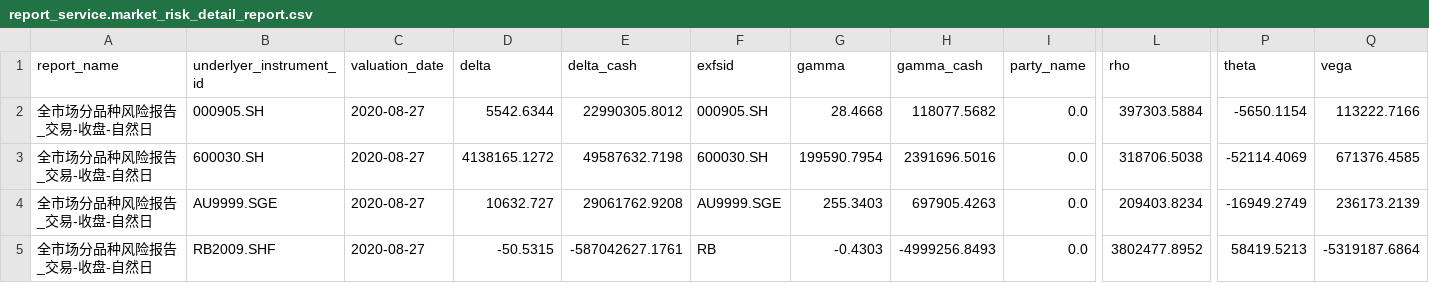
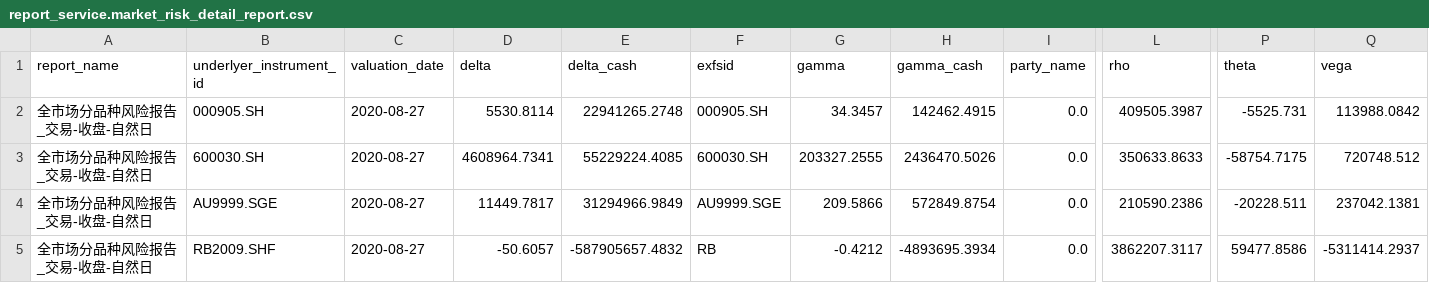
Before and after one commit to blshao84/jkzx1, a CSV file: scripts/airflow/regression/bas/RunEodMarketRiskDetailDefaultClosePdTest/report_service.market_risk_detail_report.csv, drawn as a sheet; only a part is shown, gaps mark what is left out; the diff names each change by its address in the sheet, - before the commit and + after, or states it on an @@ line.

```diff
--- a/scripts/airflow/regression/bas/RunEodMarketRiskDetailDefaultClosePdTest/report_service.market_risk_detail_report.csv
+++ b/scripts/airflow/regression/bas/RunEodMarketRiskDetailDefaultClosePdTest/report_service.market_risk_detail_report.csv
-D2 (delta): 5542.6344
+D2 (delta): 5530.8114
-E2 (delta_cash): 22990305.8012
+E2 (delta_cash): 22941265.2748
-G2 (gamma): 28.4668
+G2 (gamma): 34.3457
-H2 (gamma_cash): 118077.5682
+H2 (gamma_cash): 142462.4915
-L2 (rho): 397303.5884
+L2 (rho): 409505.3987
-P2 (theta): -5650.1154
+P2 (theta): -5525.731
-Q2 (vega): 113222.7166
+Q2 (vega): 113988.0842
-D3 (delta): 4138165.1272
+D3 (delta): 4608964.7341
-E3 (delta_cash): 49587632.7198
+E3 (delta_cash): 55229224.4085
-G3 (gamma): 199590.7954
+G3 (gamma): 203327.2555
-H3 (gamma_cash): 2391696.5016
+H3 (gamma_cash): 2436470.5026
-L3 (rho): 318706.5038
+L3 (rho): 350633.8633
-P3 (theta): -52114.4069
+P3 (theta): -58754.7175
-Q3 (vega): 671376.4585
+Q3 (vega): 720748.512
-D4 (delta): 10632.727
+D4 (delta): 11449.7817
-E4 (delta_cash): 29061762.9208
+E4 (delta_cash): 31294966.9849
-G4 (gamma): 255.3403
+G4 (gamma): 209.5866
-H4 (gamma_cash): 697905.4263
+H4 (gamma_cash): 572849.8754
-L4 (rho): 209403.8234
+L4 (rho): 210590.2386
-P4 (theta): -16949.2749
+P4 (theta): -20228.511
-Q4 (vega): 236173.2139
+Q4 (vega): 237042.1381
-D5 (delta): -50.5315
+D5 (delta): -50.6057
-E5 (delta_cash): -587042627.1761
+E5 (delta_cash): -587905657.4832
-G5 (gamma): -0.4303
+G5 (gamma): -0.4212
-H5 (gamma_cash): -4999256.8493
+H5 (gamma_cash): -4893695.3934
-L5 (rho): 3802477.8952
+L5 (rho): 3862207.3117
-P5 (theta): 58419.5213
+P5 (theta): 59477.8586
-Q5 (vega): -5319187.6864
+Q5 (vega): -5311414.2937
```
Also changed, not shown: scripts/airflow/regression/bas/RunEodMarketRiskByBookUnderlyerDefaultClosePdTest/report_service.market_risk_by_sub_underlyer_report.csv, scripts/airflow/regression/bas/RunEodMarketRiskSummaryDefaultClosePdTest/report_service.market_risk_report.csv, 8 other files.
